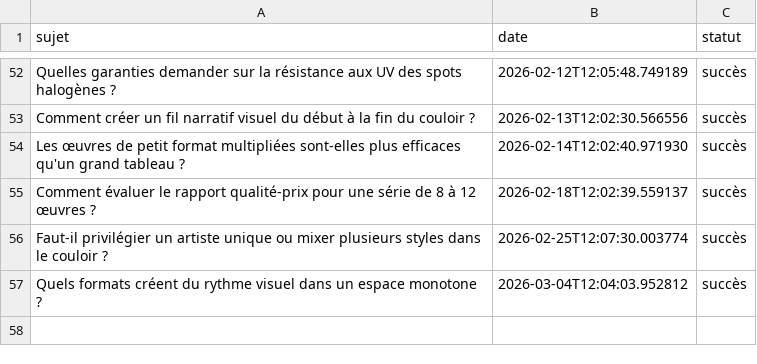
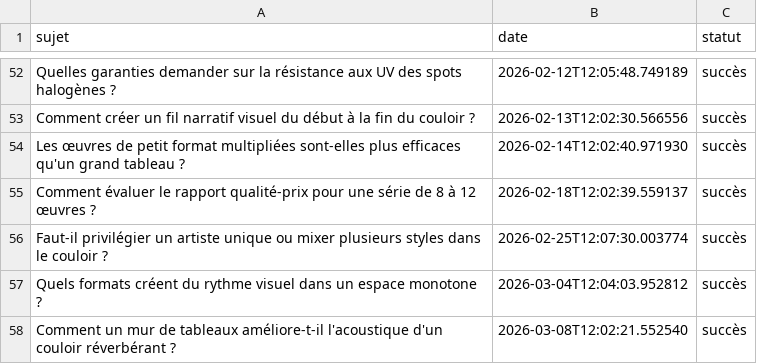
Before and after one commit to Metalosmose21/Couloir-2, a CSV file: sujets_traites.csv, drawn as a sheet; only a part is shown, gaps mark what is left out; the diff names each change by its address in the sheet, - before the commit and + after, or states it on an @@ line.

```diff
--- a/sujets_traites.csv
+++ b/sujets_traites.csv
+row 58: Comment un mur de tableaux améliore-t-il l'acoustique d'un couloir réverbérant ? | 2026-03-08T12:02:21.552540 | succès
```
Also changed, not shown: sujets.csv.
